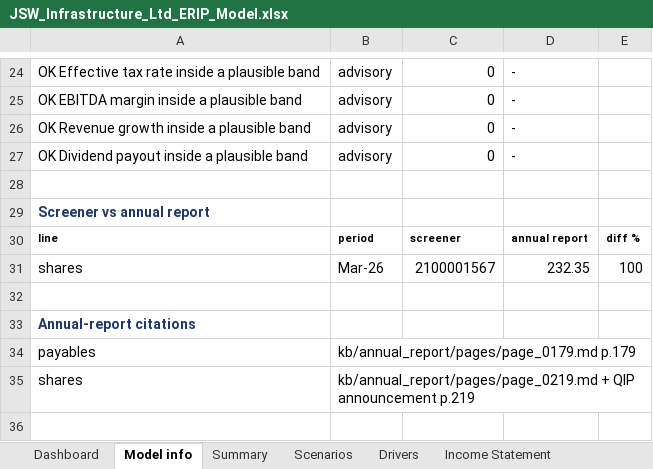
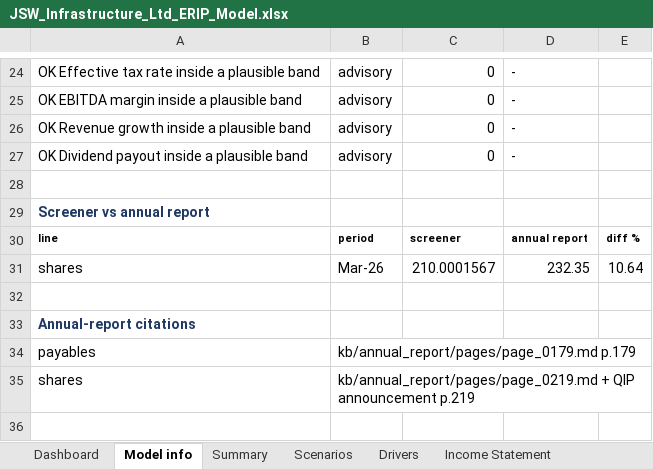
Before and after one commit to Spectrablaze/erip, an Excel workbook: reports/JSWINFRA/JSW_Infrastructure_Ltd_ERIP_Model.xlsx, sheet Model info, drawn as a sheet; only a part is shown, gaps mark what is left out; values as stored, in another font and other column widths than the file's, no borders; the diff names each change by its address in the sheet, - before the commit and + after, or states it on an @@ line.

```diff
--- a/reports/JSWINFRA/JSW_Infrastructure_Ltd_ERIP_Model.xlsx (sheet Model info)
+++ b/reports/JSWINFRA/JSW_Infrastructure_Ltd_ERIP_Model.xlsx (sheet Model info)
-C31: 2100001567
+C31: 210.0001567
-E31: 100
+E31: 10.64
```
Also changed, not shown: sheet Schedules, sheet Checks, sheet Cash Flow, sheet Summary, sheet Balance Sheet, sheet Income Statement, 1 more sheet, charts or pictures, reports/ADANIPORTS/Adani_Ports_and_Special_Economic_Zone_Ltd_ERIP_Model.xlsx, 25 other files.
